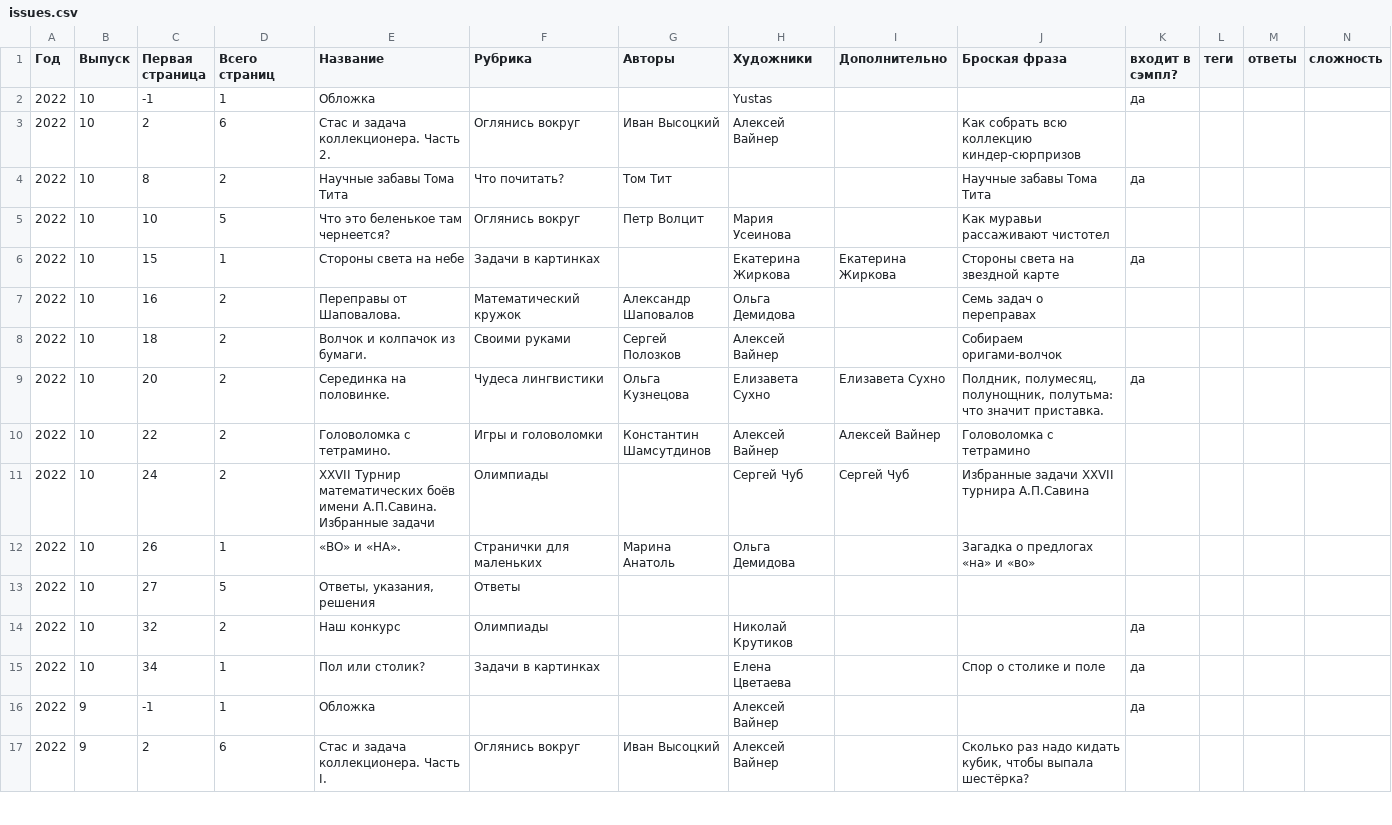
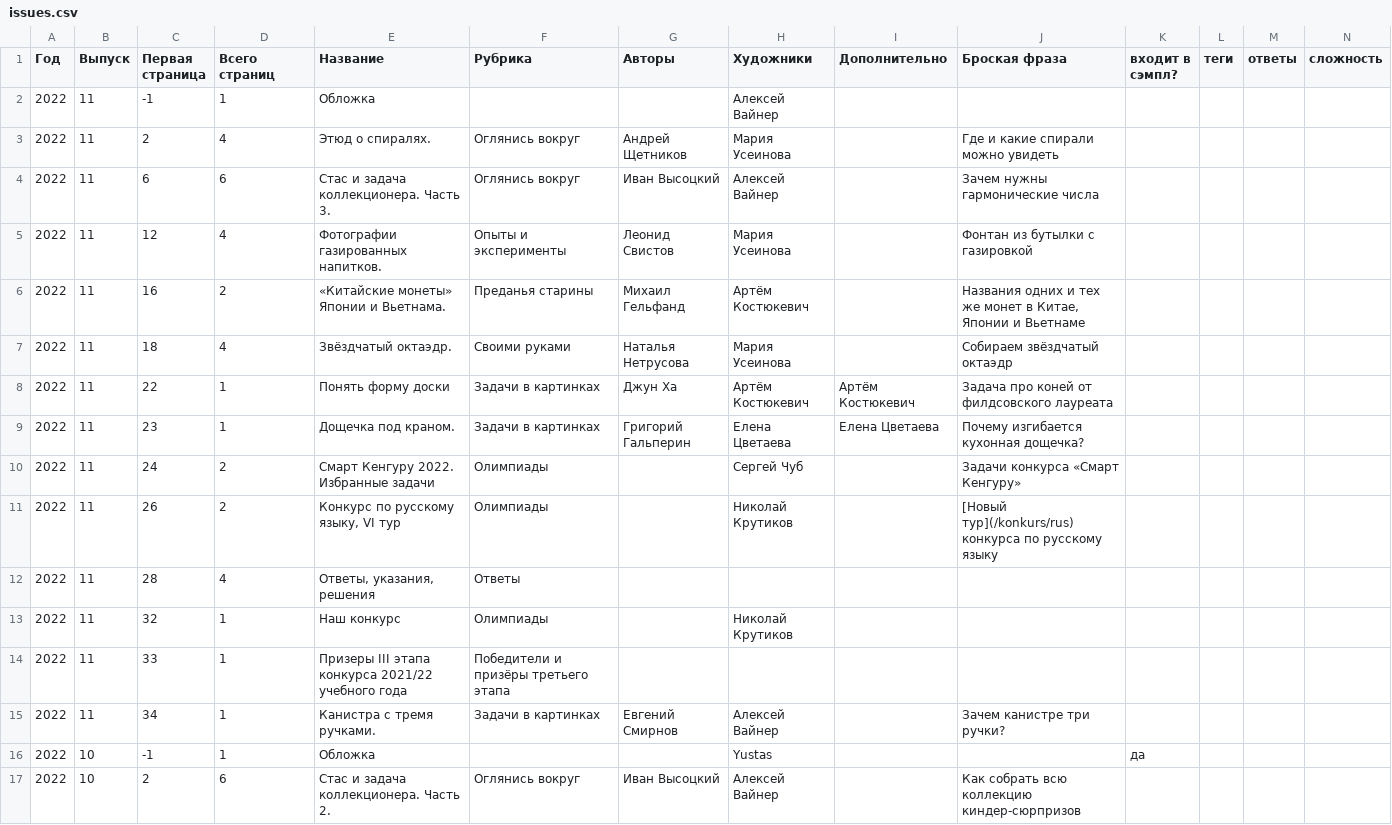
Before and after one commit to kvantik/hugo-kvantik, a CSV file: resources/csv/issues.csv, drawn as a sheet; only a part is shown; the shorter side is filled out with more unchanged rows.

```diff
--- a/resources/csv/issues.csv
+++ b/resources/csv/issues.csv
@@ -1,2 +1,16 @@
 Год,Выпуск,Первая страница,Всего страниц,Название,Рубрика,Авторы,Художники,Дополнительно,Броская фраза,входит в сэмпл?,теги,ответы,сложность
+2022,11,-1,1,Обложка,,,Алексей Вайнер,,,,,,
+2022,11,2,4,Этюд о спиралях.,Оглянись вокруг,Андрей Щетников,Мария Усеинова,,Где и какие спирали можно увидеть,,,,
+2022,11,6,6,Стас и задача коллекционера. Часть 3.,Оглянись вокруг,Иван Высоцкий,Алексей Вайнер,,Зачем нужны гармонические числа,,,,
+2022,11,12,4,Фотографии газированных напитков.,Опыты и эксперименты,Леонид Свистов,Мария Усеинова,,Фонтан из бутылки с газировкой,,,,
+2022,11,16,2,«Китайские монеты» Японии и Вьетнама.,Преданья старины,Михаил Гельфанд,Артём Костюкевич,,"Названия одних и тех же монет в Китае, Японии и Вьетнаме",,,,
+2022,11,18,4,Звёздчатый октаэдр.,Своими руками,Наталья Нетрусова,Мария Усеинова,,Собираем звёздчатый октаэдр,,,,
+2022,11,22,1,Понять форму доски,Задачи в картинках,Джун Ха,Артём Костюкевич,Артём Костюкевич,Задача про коней от филдсовского лауреата,,,,
+2022,11,23,1,Дощечка под краном.,Задачи в картинках,Григорий Гальперин,Елена Цветаева,Елена Цветаева,Почему изгибается кухонная дощечка?,,,,
+2022,11,24,2,Смарт Кенгуру 2022. Избранные задачи,Олимпиады,,Сергей Чуб,,Задачи конкурса «Смарт Кенгуру»,,,,
+2022,11,26,2,"Конкурс по русскому языку, VI тур",Олимпиады,,Николай Крутиков,,[Новый тур](/konkurs/rus) конкурса по русскому языку,,,,
+2022,11,28,4,"Ответы, указания, решения",Ответы,,,,,,,,
+2022,11,32,1,Наш конкурс,Олимпиады,,Николай Крутиков,,,,,,
+2022,11,33,1,Призеры III этапа конкурса 2021/22 учебного года,Победители и призёры третьего этапа ,,,,,,,,
+2022,11,34,1,Канистра с тремя ручками.,Задачи в картинках,Евгений Смирнов,Алексей Вайнер,,Зачем канистре три ручки?,,,,
 2022,10,-1,1,Обложка,,,Yustas,,,да,,,
```
Also changed, not shown: resources/csv/issues-buy.csv, 10 other files.
